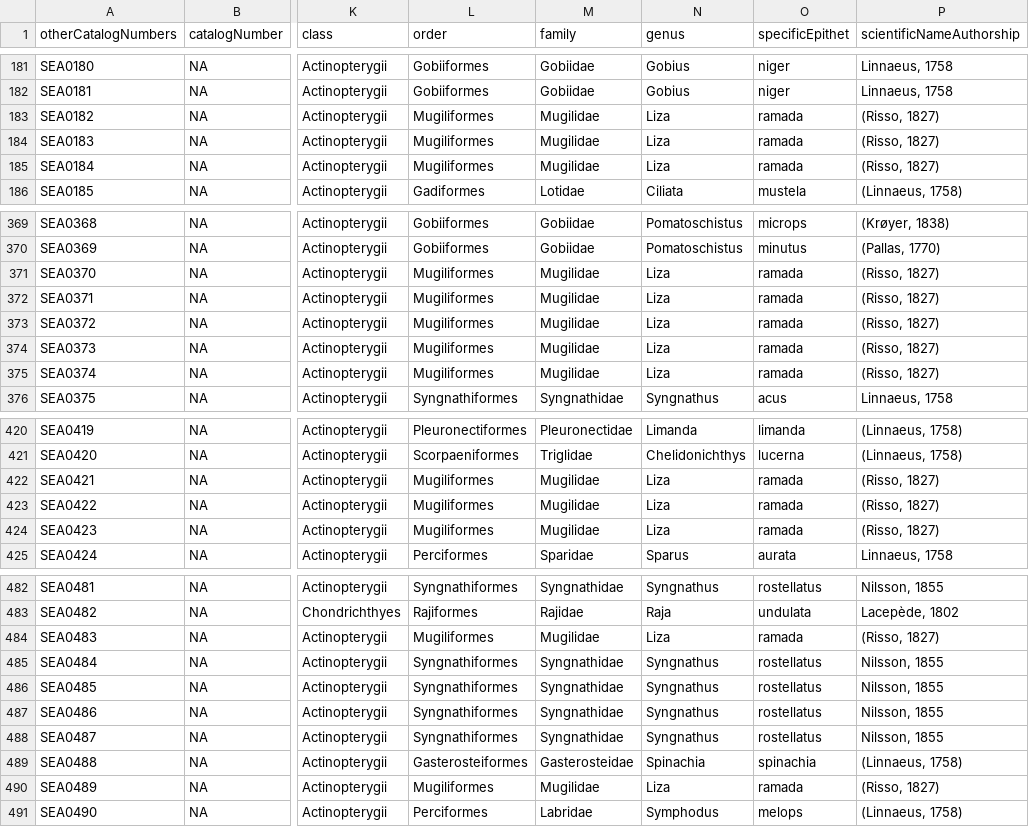
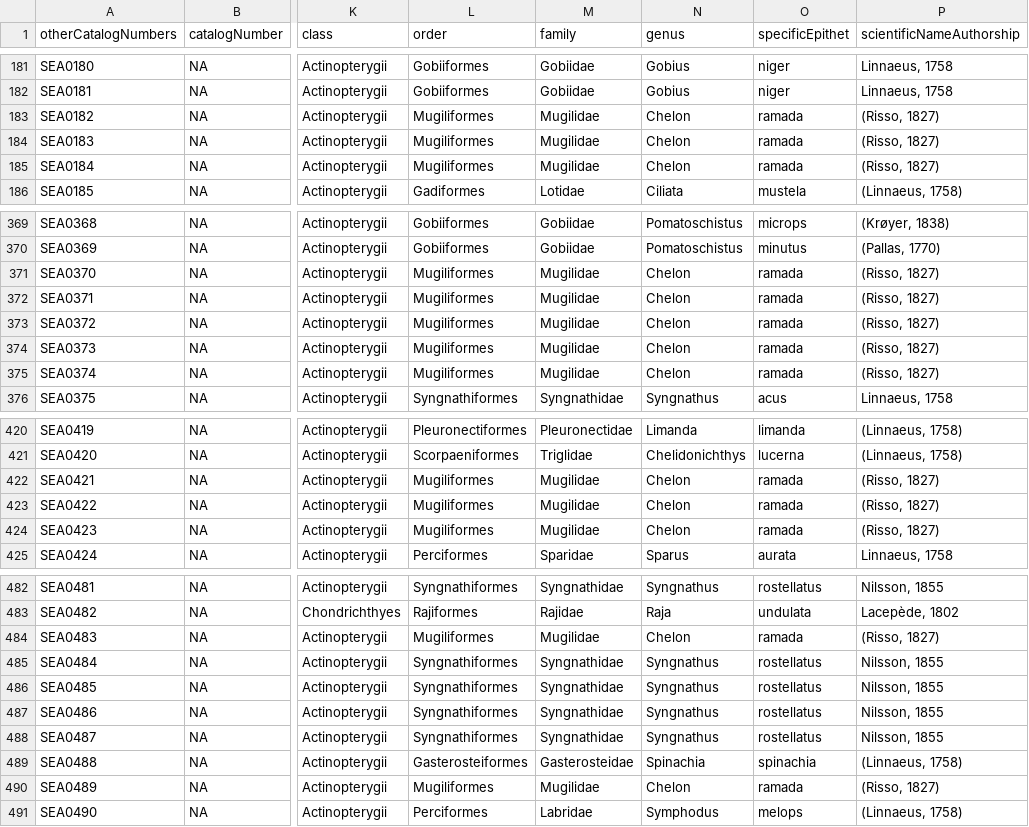
Before and after one commit to boopsboops/reference-libraries, a CSV file: species/tissues-master.csv, drawn as a sheet; only a part is shown, gaps mark what is left out; the diff names each change by its address in the sheet, - before the commit and + after, or states it on an @@ line.

Commit message:
changed Liza to Chelon

```diff
--- a/species/tissues-master.csv
+++ b/species/tissues-master.csv
-N183:N185 (genus): Liza
+N183:N185 (genus): Chelon
-N371:N375 (genus): Liza
+N371:N375 (genus): Chelon
-N422:N424 (genus): Liza
+N422:N424 (genus): Chelon
-N484 (genus): Liza
+N484 (genus): Chelon
-N490 (genus): Liza
+N490 (genus): Chelon
```
